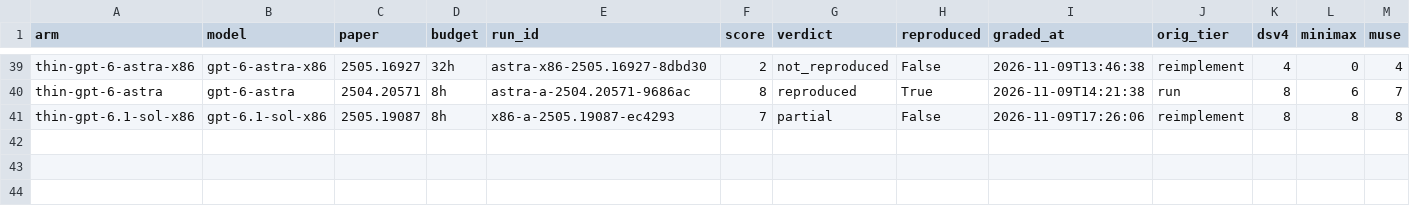
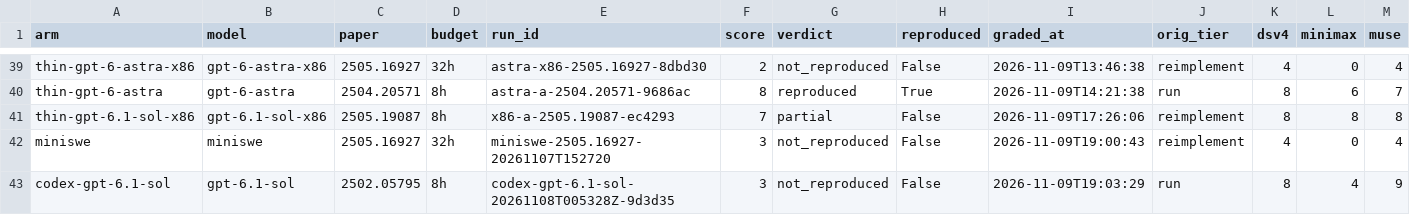
Before and after one commit to mithils3/reprocli, a CSV file: rebuttal/results/databook/frontier_cells.csv, drawn as a sheet; only a part is shown, gaps mark what is left out; rows hold the shown columns only; the diff names each change by its address in the sheet, - before the commit and + after, or states it on an @@ line.

```diff
--- a/rebuttal/results/databook/frontier_cells.csv
+++ b/rebuttal/results/databook/frontier_cells.csv
+row 42: miniswe | miniswe | 2505.16927 | 32h | miniswe-2505.16927-20261107T152720 | 3 | not_reproduced | False | 2026-11-09T19:00:43 | reimplement | 4 | 0 | 4
+row 43: codex-gpt-6.1-sol | gpt-6.1-sol | 2502.05795 | 8h | codex-gpt-6.1-sol-20261108T005328Z-9d3d35 | 3 | not_reproduced | False | 2026-11-09T19:03:29 | run | 8 | 4 | 9
```
Also changed, not shown: rebuttal/results/frontier/failure_modes.csv, 21 other files.
